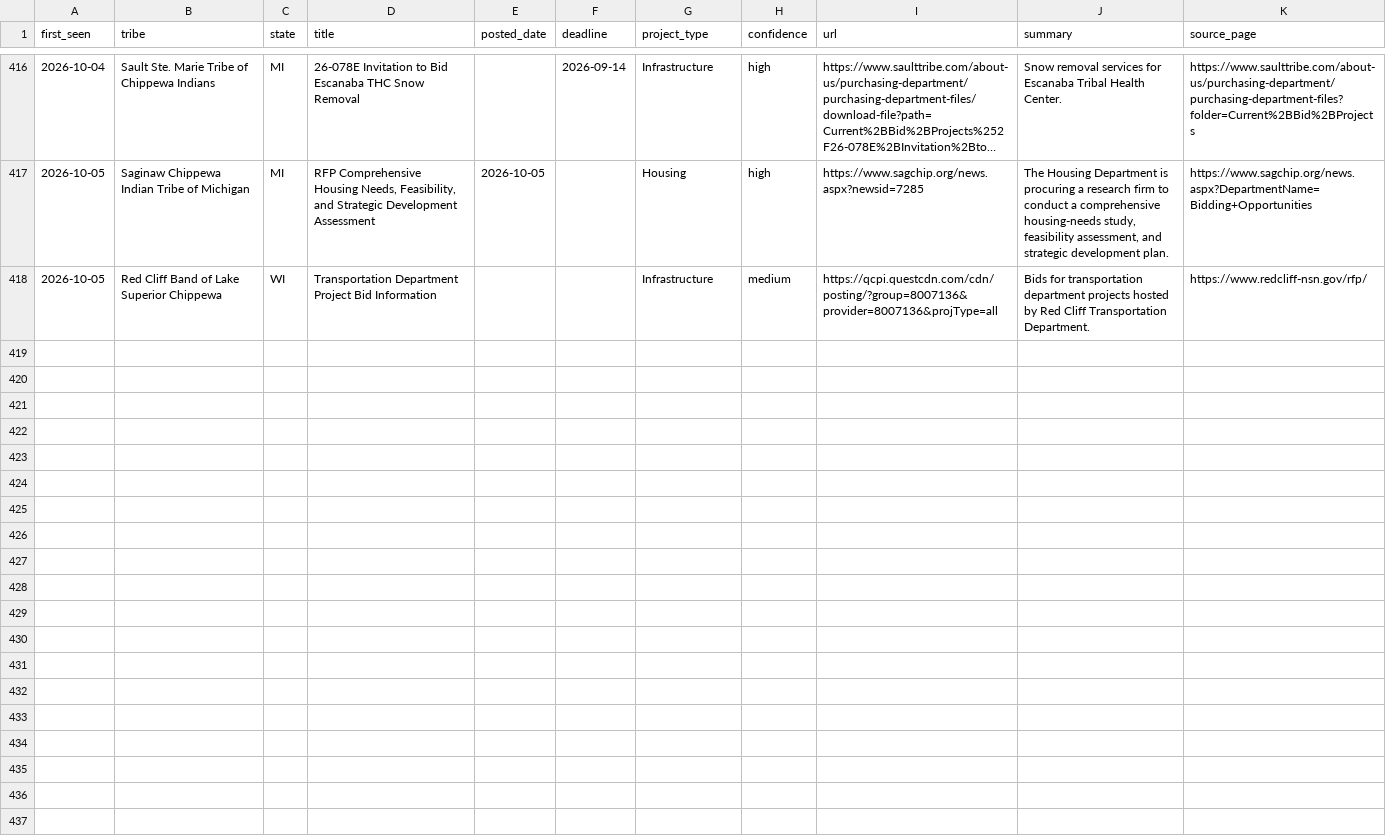
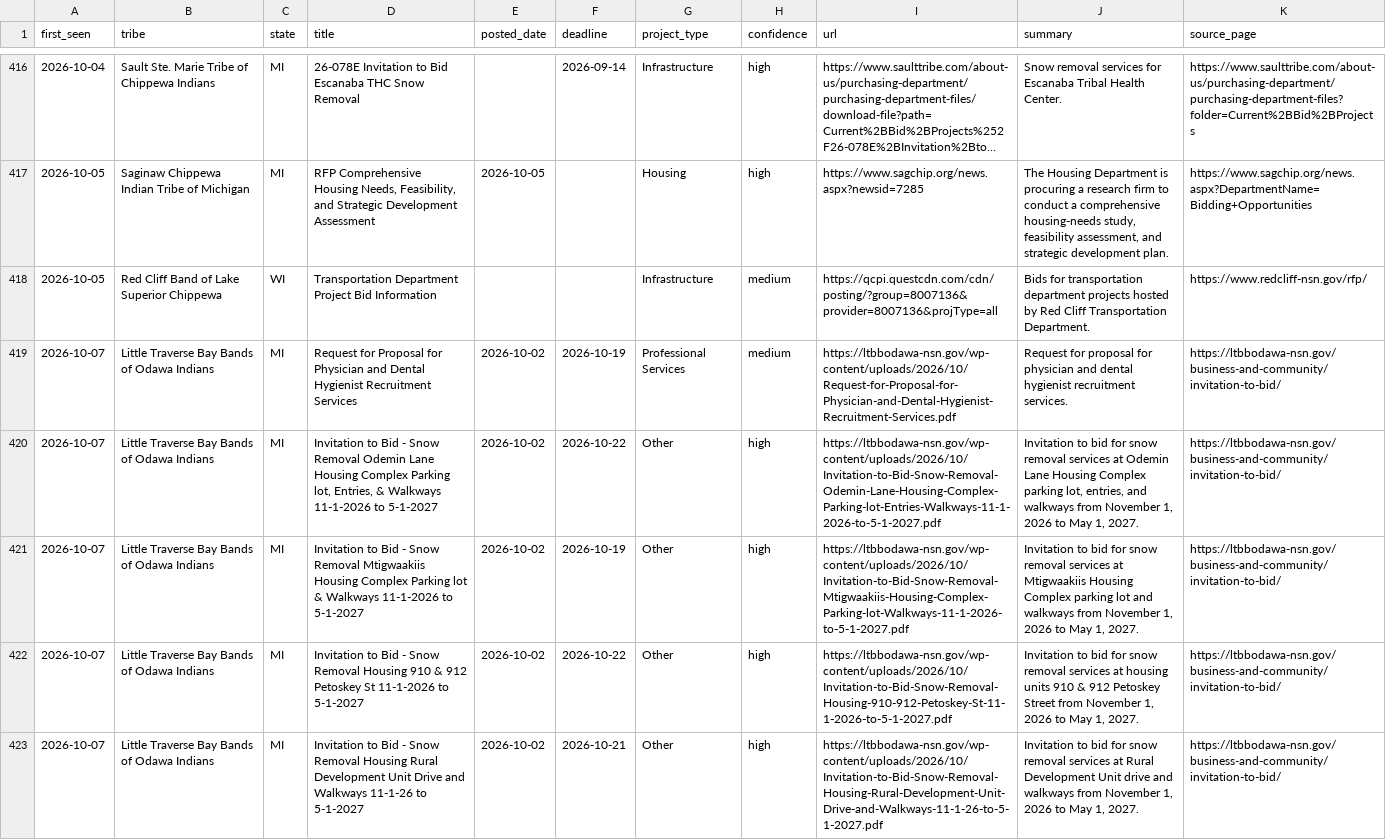
Before and after one commit to revelinvestments/tribal-rfp-scraper, a CSV file: data/all_rfps.csv, drawn as a sheet; only a part is shown, gaps mark what is left out; long unchanged cells end in …; the diff covers the shown part only.

```diff
--- a/data/all_rfps.csv
+++ b/data/all_rfps.csv
@@ -418 +418,6 @@ first_seen,tribe,state,title,posted_date,deadline,project_type,confidence,url,su
 2026-10-05,Red Cliff Band of Lake Superior Chippewa,WI,Transportation Department Project Bid Information,,,Infrastructure,medium,https://qcpi.questcdn.com/cdn/posting/?group=8007136&provider=8007136&projType=all,Bids for transportation department projects hosted by Red Cliff Transportation Department.,https://www.redcliff-nsn.gov/rfp/
+2026-10-07,Little Traverse Bay Bands of Odawa Indians,MI,Request for Proposal for Physician and Dental Hygienist Recruitment Services,2026-10-02,2026-10-19,Professional Services,medium,https://ltbbodawa-nsn.gov/wp-content/uploads/2026/10/Request-for-Proposal-for-Physician-and-Dental-Hygienist-Recruitment-Services.pdf,Request for proposal for physician and dental hygienist recruitment services.,https://ltbbodawa-nsn.gov/business-and-community/invitation-to-bid/
+2026-10-07,Little Traverse Bay Bands of Odawa Indians,MI,"Invitation to Bid - Snow Removal Odemin Lane Housing Complex Parking lot, Entries, & Walkways 11-1-2026 to 5-1-2027",2026-10-02,2026-10-22,Other,high,https://ltbbodawa-nsn.gov/wp-content/uploads/2026/10/Invitation-to-Bid-Snow-Removal-Odemin-Lane-Housing-Complex-Parking-lot-Entries-Walkways-11-1-2026-to-5-1-2027.pdf,"Invitation to bid for snow removal services at Odemin Lane Housing Complex parking lot, entries, and walkways from November 1, 2026 to May 1, 2027.",https://ltbbodawa-nsn.gov/business-and-community/invitation-to-bid/
+2026-10-07,Little Traverse Bay Bands of Odawa Indians,MI,Invitation to Bid - Snow Removal Mtigwaakiis Housing Complex Parking lot & Walkways 11-1-2026 to 5-1-2027,2026-10-02,2026-10-19,Other,high,https://ltbbodawa-nsn.gov/wp-content/uploads/2026/10/Invitation-to-Bid-Snow-Removal-Mtigwaakiis-Housing-Complex-Parking-lot-Walkways-11-1-2026-to-5-1-2027.pdf,"Invitation to bid for snow removal services at Mtigwaakiis Housing Complex parking lot and walkways from November 1, 2026 to May 1, 2027.",https://ltbbodawa-nsn.gov/business-and-community/invitation-to-bid/
+2026-10-07,Little Traverse Bay Bands of Odawa Indians,MI,Invitation to Bid - Snow Removal Housing 910 & 912 Petoskey St 11-1-2026 to 5-1-2027,2026-10-02,2026-10-22,Other,high,https://ltbbodawa-nsn.gov/wp-content/uploads/2026/10/Invitation-to-Bid-Snow-Removal-Housing-910-912-Petoskey-St-11-1-2026-to-5-1-2027.pdf,"Invitation to bid for snow removal services at housing units 910 & 912 Petoskey Street from November 1, 2026 to May 1, 2027.",https://ltbbodawa-nsn.gov/business-and-community/invitation-to-bid/
+2026-10-07,Little Traverse Bay Bands of Odawa Indians,MI,Invitation to Bid - Snow Removal Housing Rural Development Unit Drive and Walkways 11-1-26 to 5-1-2027,2026-10-02,2026-10-21,Other,high,https://ltbbodawa-nsn.gov/wp-content/uploads/2026/10/Invitation-to-Bid-Snow-Removal-Housing-Rural-Development-Unit-Drive-and-Walkways-11-1-26-to-5-1-2027.pdf,"Invitation to bid for snow removal services at Rural Development Unit drive and walkways from November 1, 2026 to May 1, 2027.",https://ltbbodawa-nsn.gov/business-and-community/invitation-to-bid/
```
Also changed, not shown: 4 added rows elsewhere in this file, 3 other files.
